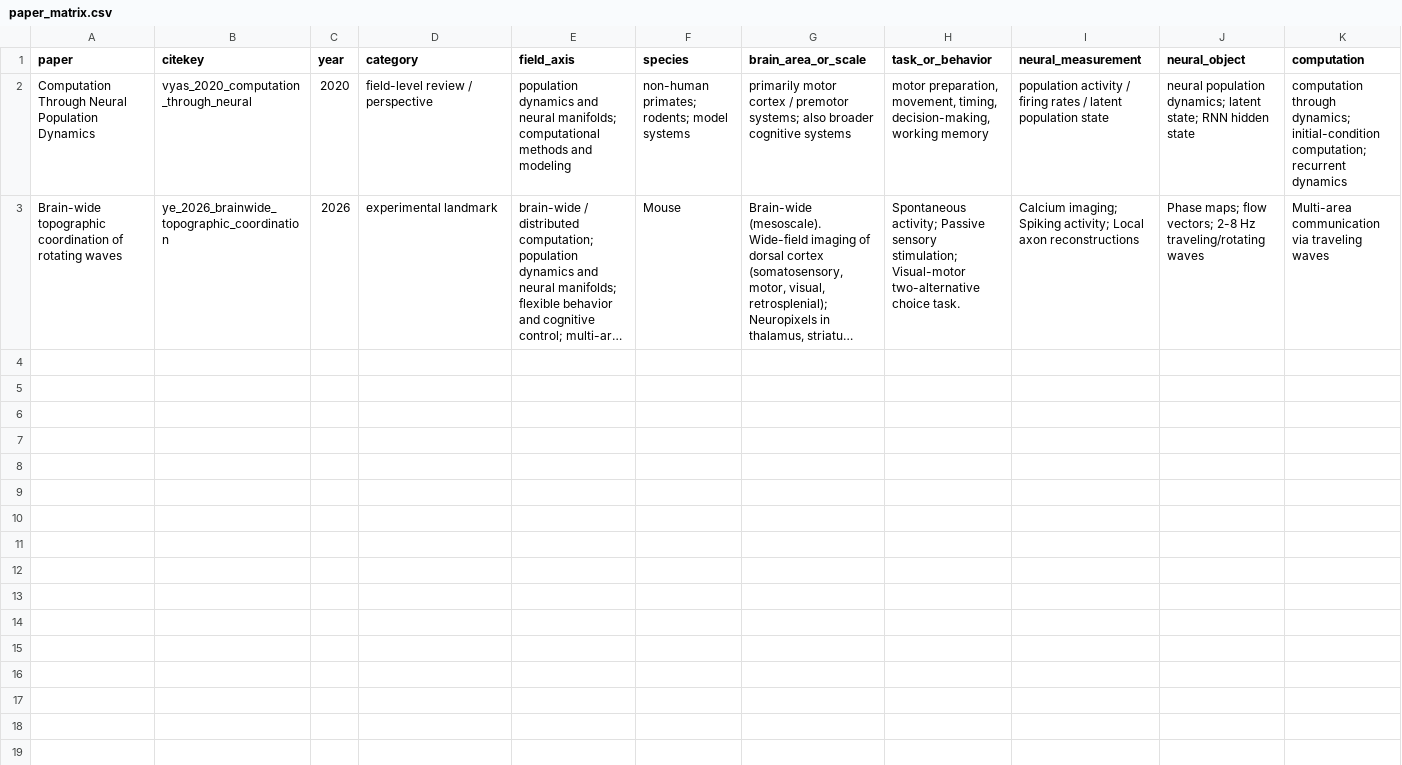
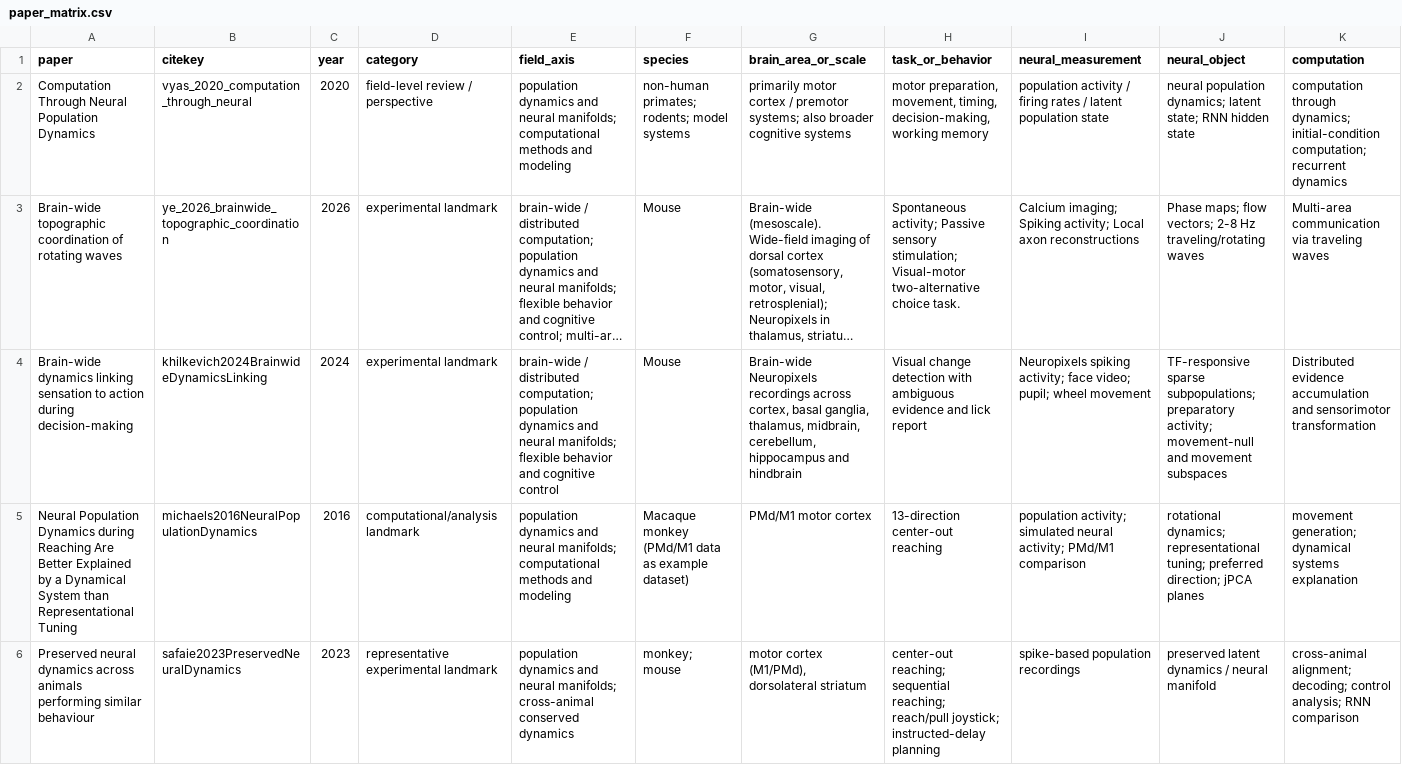
Before and after one commit to leaves1021/field-first-lit-survey-063026, a CSV file: tables/paper_matrix.csv, drawn as a sheet; only a part is shown; long unchanged cells end in …; rows hold the shown columns only; the diff names each change by its address in the sheet, - before the commit and + after, or states it on an @@ line.

Commit message:
新增多条实验性里程碑记录至论文矩阵，涵盖神经动态、决策过程及跨动物行为的研究，增强数据完整性与多样性

```diff
--- a/tables/paper_matrix.csv
+++ b/tables/paper_matrix.csv
+row 4: Brain-wide dynamics linking sensation to action during decision-making | khilkevich2024BrainwideDynamicsLinking | 2024 | experimental landmark | brain-wide / distributed computation; population dynamics and neural manifolds; flexible behavior and cognitive control | Mouse | Brain-wide Neuropixels recordings across cortex, basal ganglia, thalamus, midbrain, cerebellum, hippocampus and hindbrain | Visual change detection with ambiguous evidence and lick report | Neuropixels spiking activity; face video; pupil; wheel movement | TF-responsive sparse subpopulations; preparatory activity; movement-null and movement subspaces | Distributed evidence accumulation and sensorimotor transformation
+row 5: Neural Population Dynamics during Reaching Are Better Explained by a Dynamical System than Representational Tuning | michaels2016NeuralPopulationDynamics | 2016 | computational/analysis landmark | population dynamics and neural manifolds; computational methods and modeling | Macaque monkey (PMd/M1 data as example dataset) | PMd/M1 motor cortex | 13-direction center-out reaching | population activity; simulated neural activity; PMd/M1 comparison | rotational dynamics; representational tuning; preferred direction; jPCA planes | movement generation; dynamical systems explanation
+row 6: Preserved neural dynamics across animals performing similar behaviour | safaie2023PreservedNeuralDynamics | 2023 | representative experimental landmark | population dynamics and neural manifolds; cross-animal conserved dynamics | monkey; mouse | motor cortex (M1/PMd), dorsolateral striatum | center-out reaching; sequential reaching; reach/pull joystick; instructed-delay planning | spike-based population recordings | preserved latent dynamics / neural manifold | cross-animal alignment; decoding; control analysis; RNN comparison
```
